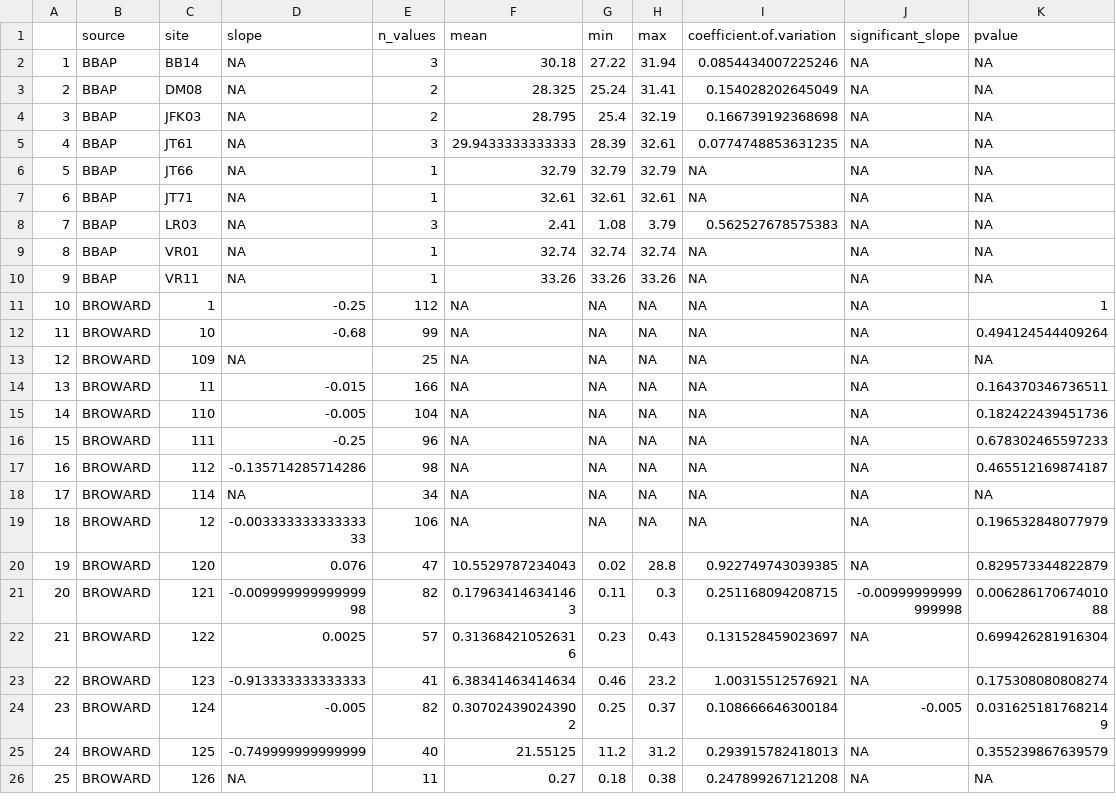
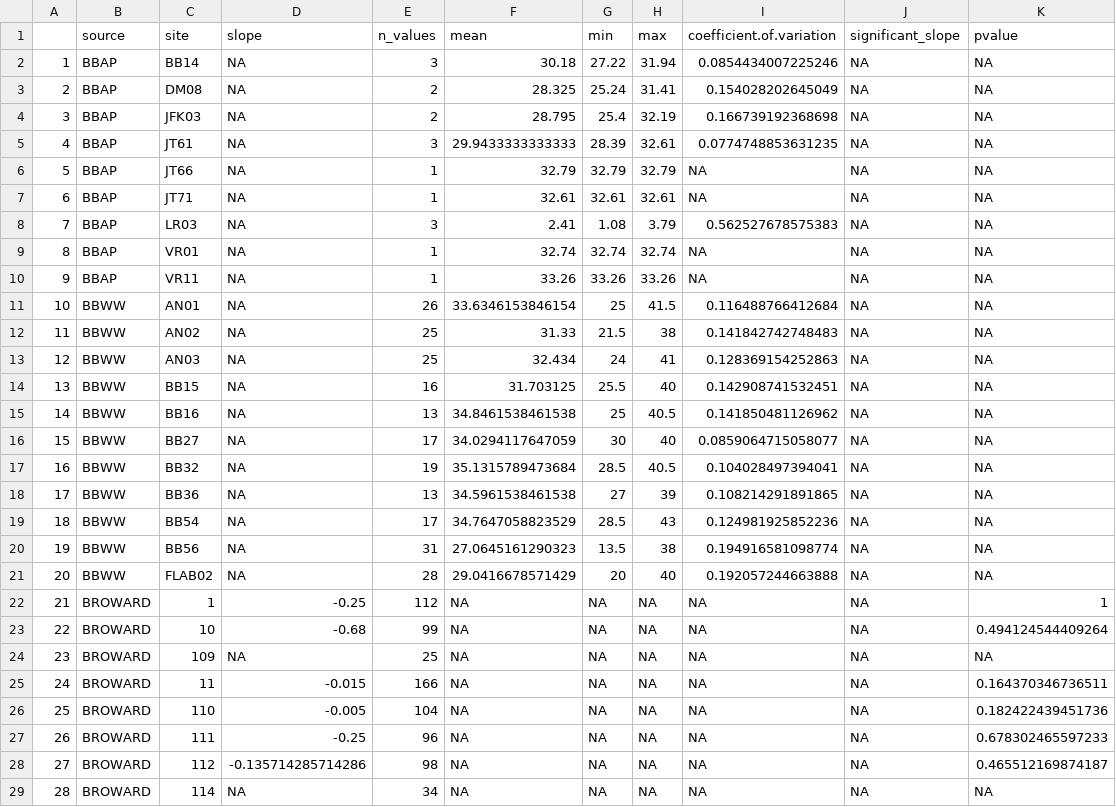
Before and after one commit to USF-IMARS/FCRWQDC_data_ingest, a CSV file: data/exports/seasonal-mann-kendall-stats/Salinity.csv, drawn as a sheet; only a part is shown; the shorter side is filled out with more unchanged rows; addresses are those after the commit; the diff names each change by its address in the sheet, - before the commit and + after, or states it on an @@ line.

```diff
--- a/data/exports/seasonal-mann-kendall-stats/Salinity.csv
+++ b/data/exports/seasonal-mann-kendall-stats/Salinity.csv
+row 11: 10 | BBWW | AN01 | NA | 26 | 33.6346153846154 | 25 | 41.5 | 0.116488766412684 | NA | NA
+row 12: 11 | BBWW | AN02 | NA | 25 | 31.33 | 21.5 | 38 | 0.141842742748483 | NA | NA
+row 13: 12 | BBWW | AN03 | NA | 25 | 32.434 | 24 | 41 | 0.128369154252863 | NA | NA
+row 14: 13 | BBWW | BB15 | NA | 16 | 31.703125 | 25.5 | 40 | 0.142908741532451 | NA | NA
+row 15: 14 | BBWW | BB16 | NA | 13 | 34.8461538461538 | 25 | 40.5 | 0.141850481126962 | NA | NA
+row 16: 15 | BBWW | BB27 | NA | 17 | 34.0294117647059 | 30 | 40 | 0.0859064715058077 | NA | NA
+row 17: 16 | BBWW | BB32 | NA | 19 | 35.1315789473684 | 28.5 | 40.5 | 0.104028497394041 | NA | NA
+row 18: 17 | BBWW | BB36 | NA | 13 | 34.5961538461538 | 27 | 39 | 0.108214291891865 | NA | NA
+row 19: 18 | BBWW | BB54 | NA | 17 | 34.7647058823529 | 28.5 | 43 | 0.124981925852236 | NA | NA
+row 20: 19 | BBWW | BB56 | NA | 31 | 27.0645161290323 | 13.5 | 38 | 0.194916581098774 | NA | NA
+row 21: 20 | BBWW | FLAB02 | NA | 28 | 29.0416678571429 | 20 | 40 | 0.192057244663888 | NA | NA
@@ column A renumbered from row 22 down @@
```
Also changed, not shown: data/exports/seasonal-mann-kendall-stats/Dissolved_Oxygen.csv, data/exports/seasonal-mann-kendall-stats/Temperature.csv, 24 other files.
